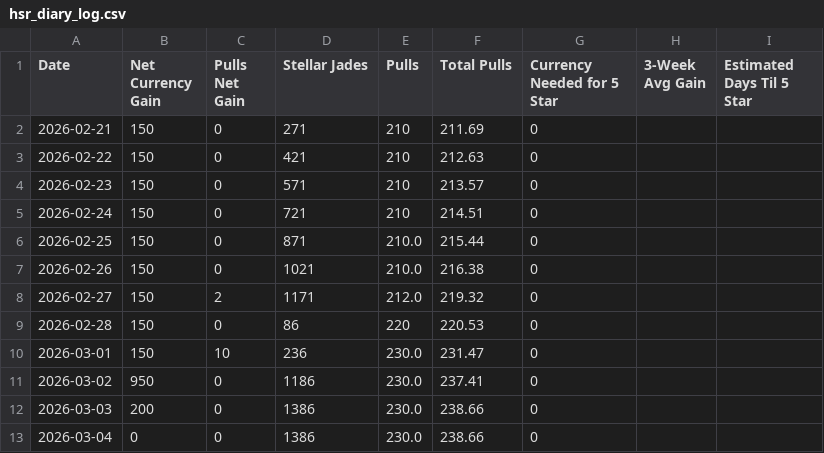
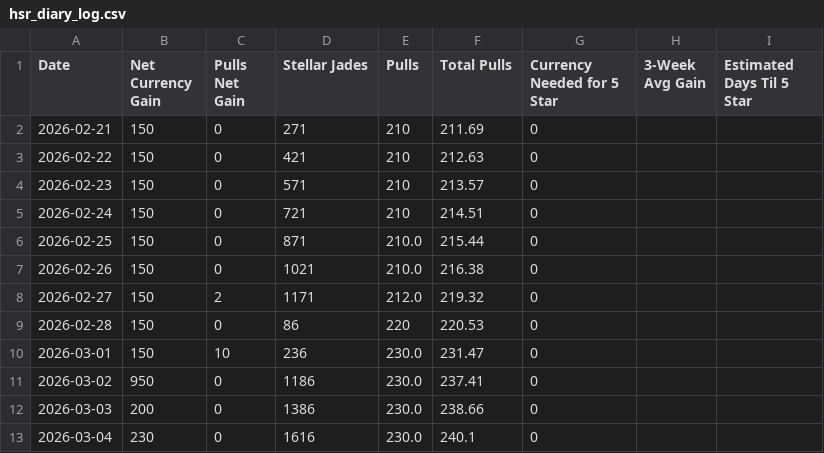
Before and after one commit to axelotlramen/axelotlramen.github.io, a CSV file: data/hsr_diary_log.csv, drawn as a sheet.

```diff
--- a/data/hsr_diary_log.csv
+++ b/data/hsr_diary_log.csv
@@ -12,2 +12,2 @@ Date,Net Currency Gain,Pulls Net Gain,Stellar Jades,Pulls,Total Pulls,Currency N
 2026-03-03,200,0,1386,230.0,238.66,0,,
-2026-03-04,0,0,1386,230.0,238.66,0,,
+2026-03-04,230,0,1616,230.0,240.1,0,,
```
Also changed, not shown: 1 other file.
